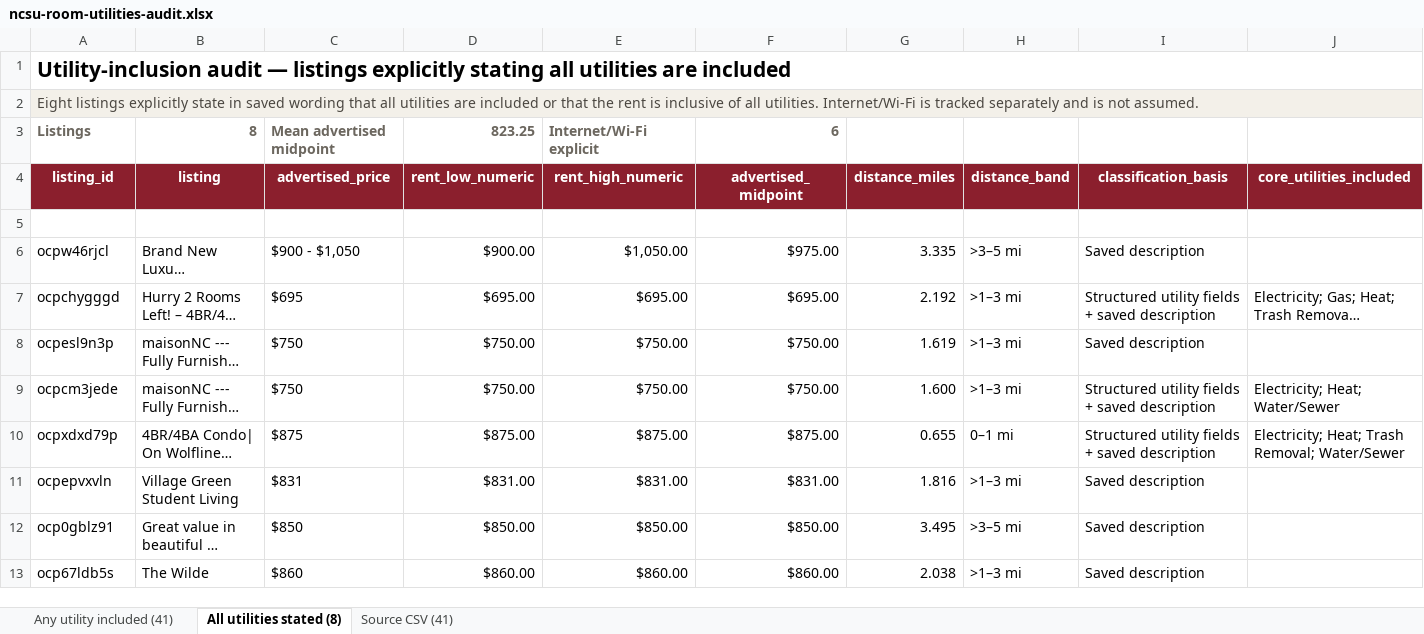
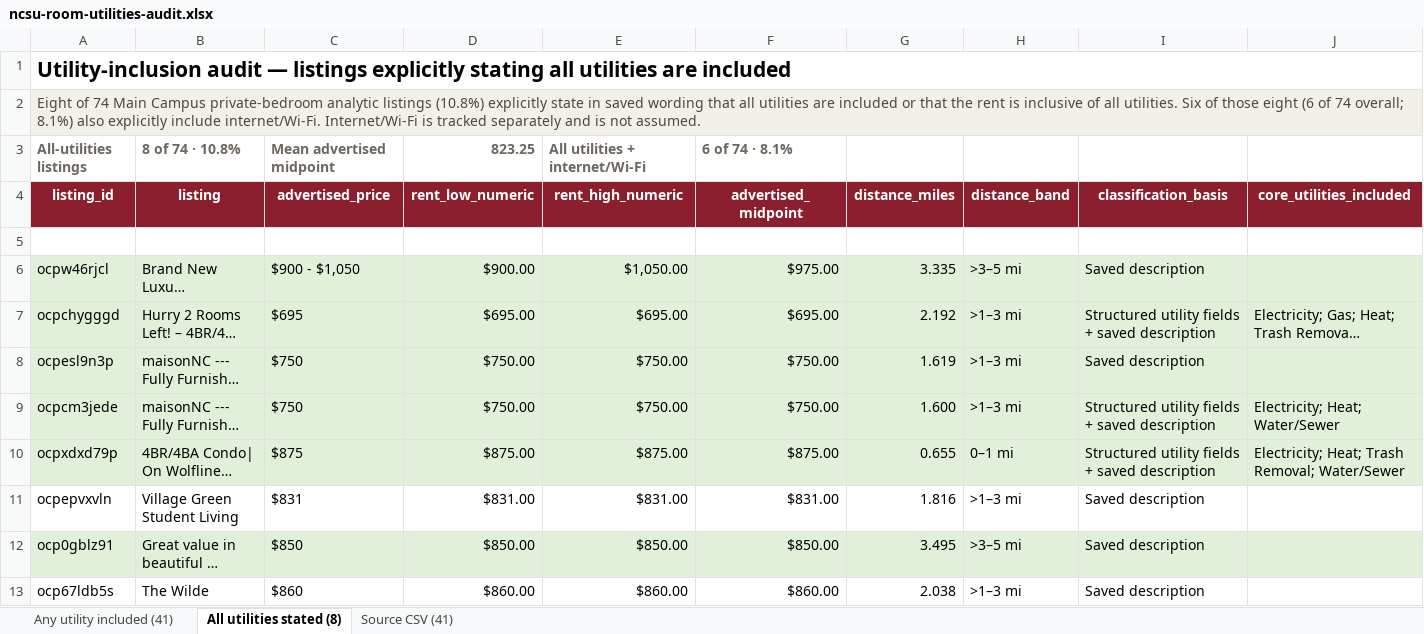
Before and after one commit to StrokeOfLuck/ncsu-rent-article, an Excel workbook: data/audits/ncsu-room-utilities-audit.xlsx, sheet All utilities stated (8), drawn as a sheet; only a part is shown; long unchanged cells end in …; values as stored, in another font and other column widths than the file's, no borders; removed rows and columns are numbered as before the commit, all else as after; rows hold the shown columns only; the diff covers the shown part only; the diff names each change by its address in the sheet, - before the commit and + after, or states it on an @@ line.

```diff
--- a/data/audits/ncsu-room-utilities-audit.xlsx (sheet All utilities stated (8))
+++ b/data/audits/ncsu-room-utilities-audit.xlsx (sheet All utilities stated (8))
-A2 (listing_id): Eight listings explicitly state in saved wording that all utilities are included or that the rent is inclusive of all utilities. Internet/Wi-Fi is…
+A2 (listing_id): Eight of 74 Main Campus private-bedroom analytic listings (10.8%) explicitly state in saved wording that all utilities are included or that the rent is inclusive of all utilities. Six of those eight (6 of 74 overall; 8.1%) also explicitly include internet/Wi-Fi. Internet/Wi-Fi is…
-row 3: Listings | 8 | Mean advertised midpoint | 823.25 | Internet/Wi-Fi explicit | 6
+row 3: All-utilities listings | 8 of 74 · 10.8% | Mean advertised midpoint | 823.25 | All utilities + internet/Wi-Fi | 6 of 74 · 8.1%
-A6:J10 fill: none
+A6:J10 fill: #E2F0D9
-A12:J12 fill: none
+A12:J12 fill: #E2F0D9
```
Also changed, not shown: cell formats elsewhere in this sheet, sheet Any utility included (41), 1 other file.
